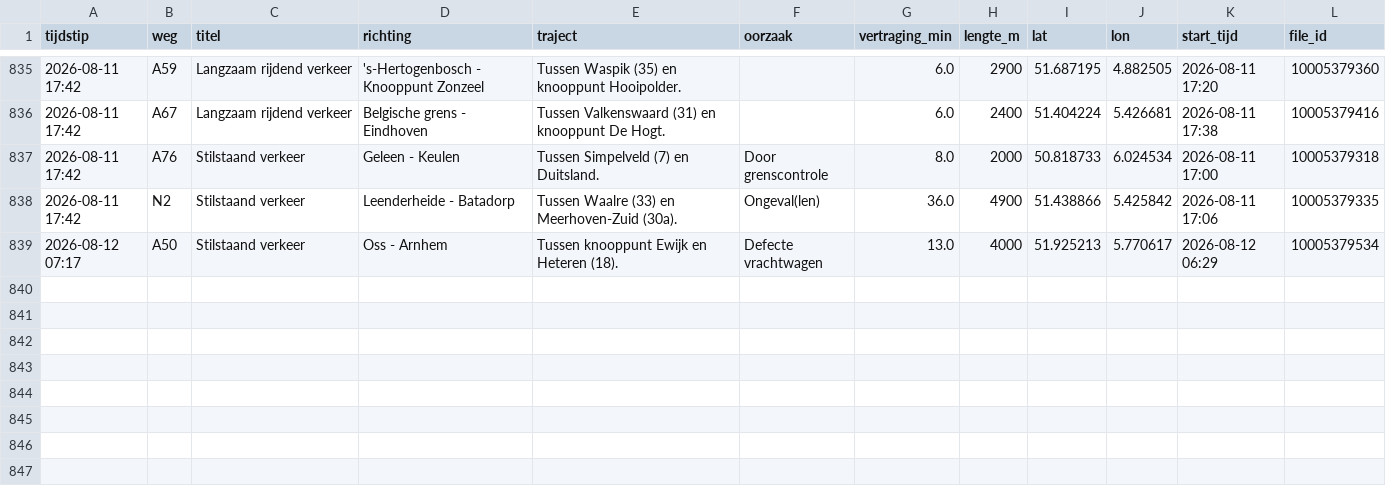
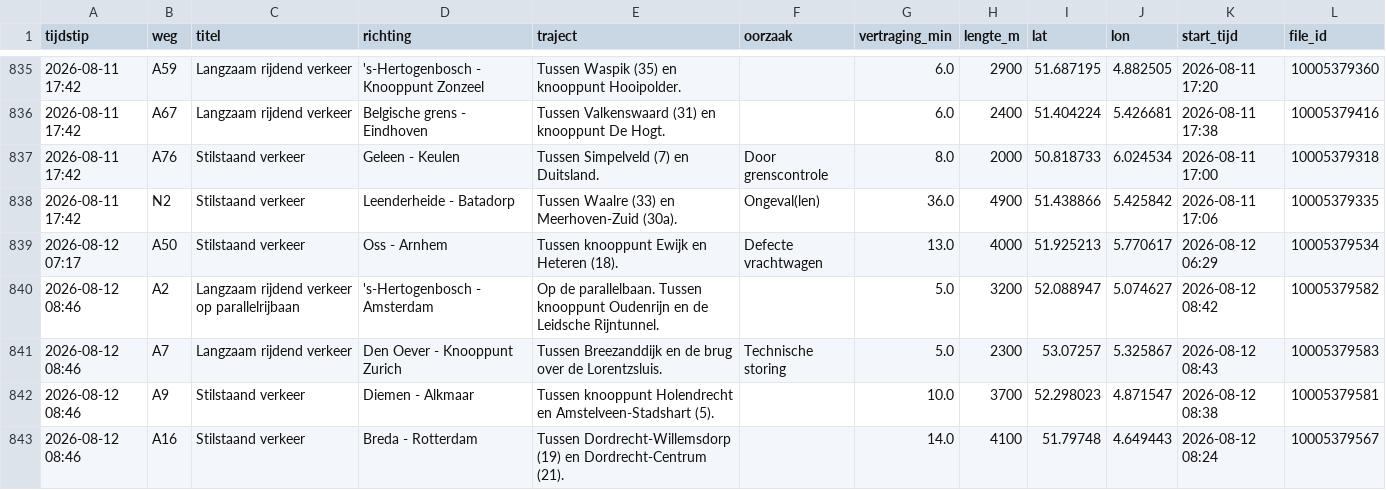
Before and after one commit to YvesW81/test-3, a CSV file: data/files/2026-08.csv, drawn as a sheet; only a part is shown, gaps mark what is left out; the diff names each change by its address in the sheet, - before the commit and + after, or states it on an @@ line.

```diff
--- a/data/files/2026-08.csv
+++ b/data/files/2026-08.csv
+row 840: 2026-08-12 08:46 | A2 | Langzaam rijdend verkeer op parallelrijbaan | 's-Hertogenbosch - Amsterdam | Op de parallelbaan. Tussen knooppunt Oudenrijn en de Leidsche Rijntunnel. |  | 5.0 | 3200 | 52.088947 | 5.074627 | 2026-08-12 08:42 | 10005379582
+row 841: 2026-08-12 08:46 | A7 | Langzaam rijdend verkeer | Den Oever - Knooppunt Zurich | Tussen Breezanddijk en de brug over de Lorentzsluis. | Technische storing | 5.0 | 2300 | 53.07257 | 5.325867 | 2026-08-12 08:43 | 10005379583
+row 842: 2026-08-12 08:46 | A9 | Stilstaand verkeer | Diemen - Alkmaar | Tussen knooppunt Holendrecht en Amstelveen-Stadshart (5). |  | 10.0 | 3700 | 52.298023 | 4.871547 | 2026-08-12 08:38 | 10005379581
+row 843: 2026-08-12 08:46 | A16 | Stilstaand verkeer | Breda - Rotterdam | Tussen Dordrecht-Willemsdorp (19) en Dordrecht-Centrum (21). |  | 14.0 | 4100 | 51.79748 | 4.649443 | 2026-08-12 08:24 | 10005379567
```
Also changed, not shown: data/totalen.csv.
